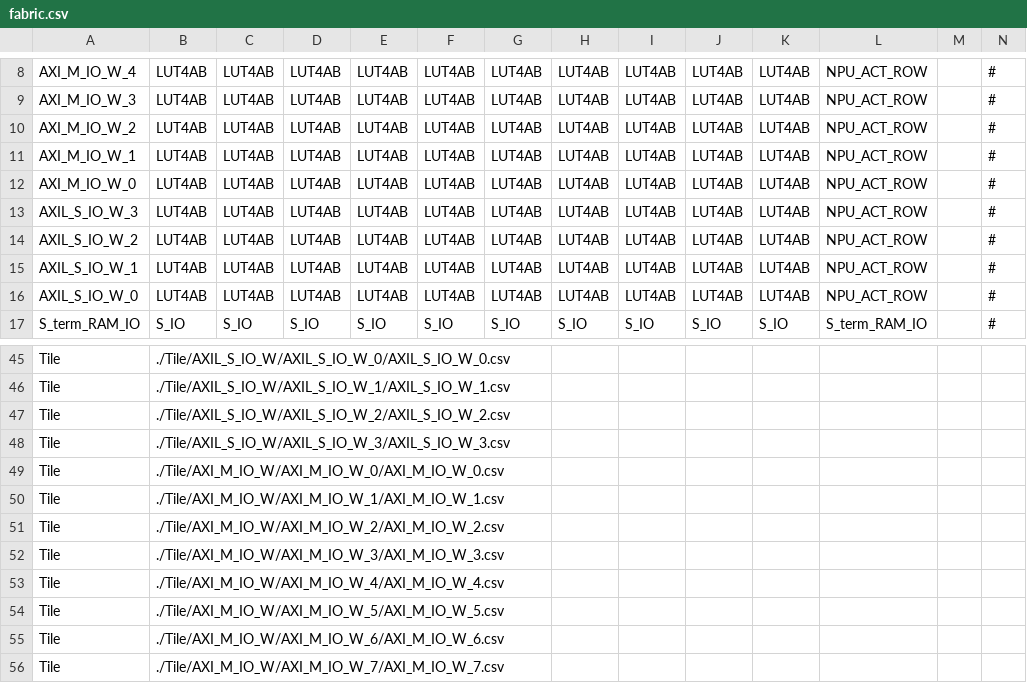
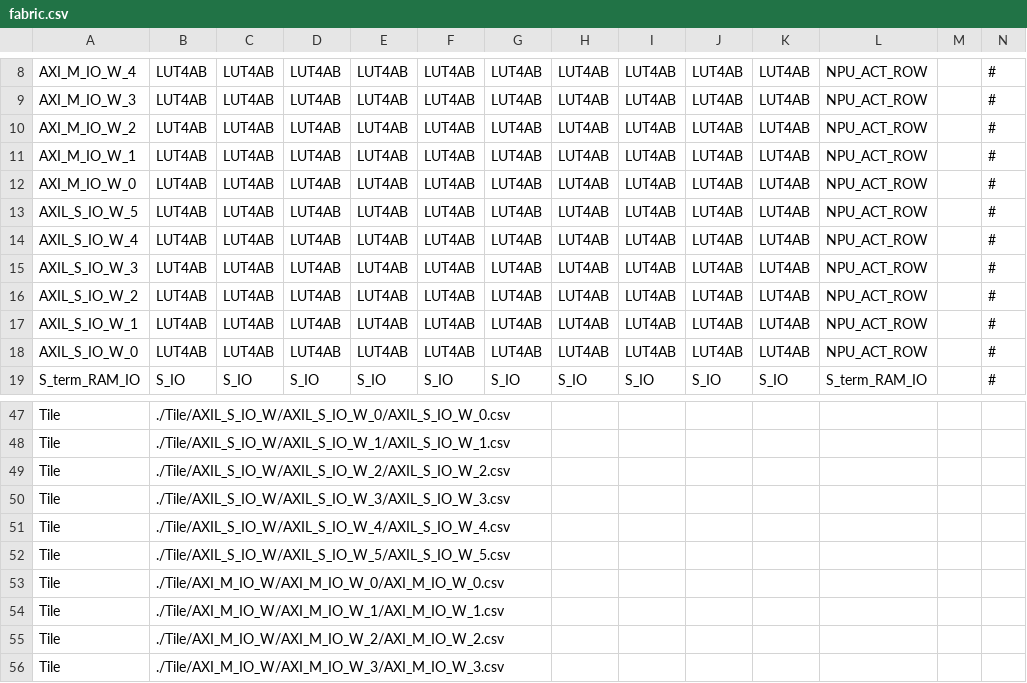
Before and after one commit to EverythingElseWasAlreadyTaken/CrocoScale_Fabric, a CSV file: fabric.csv, drawn as a sheet; only a part is shown, gaps mark what is left out; the shorter side is filled out with more unchanged rows; the diff names each change by its address in the sheet, - before the commit and + after, or states it on an @@ line.

Commit message:
feat: rebuild AXIL_S_IO_W as a 6-row supertile for the new AXIL_S_BEL
The floorplan gives AXIL_S rows 11..16 of the west edge, so the supertile
grows from 4 to 6 subtiles (AXIL_S_IO_W_5 at row 11 down to _0 at row 16).
Every row carries both BEL inputs and BEL outputs:

  row 11  RDATA[31:24] in          WDATA[31:16] out
  row 12  RDATA[23:16] in          WDATA[15:0] out
  row 13  RDATA[15:8] in           AWADDR, AWPROT, AWVALID out
  row 14  RDATA[7:0] in            ARADDR out
  row 15  AWREADY, WREADY, B in    WSTRB, WVALID, BREADY out
  row 16  ARREADY, RRESP, RVALID   ARPROT, ARVALID, RREADY out

The SW corner row 16 is lightest; split vectors run bottom to top. Each
subtile keeps the old AXIL_S mux scheme (12 BEL inputs / 16 outputs per
row) and only narrows its SJUMP widths; freed mux slots take another
routing wire. AXIL_S_BEL has no config bits and the supertile matrix is
pure passthrough, so the supertile no longer has a config memory.

The fabric now has its full 16 interior rows; until the NPU slice BEL
replaces it, the east column carries 14 NPU_ACT_ROW tiles. The stale
AXIL_S_BEL primitive in custom_prims.v is replaced.

Add a functional test: axil_s_loopback feeds all 67 BEL outputs back into
the 41 BEL inputs as o[a] ^ (o[b] & o[c]), so every output is observable
and swapped pins change a result; Test/axil_s_loopback_tb.v loads the
bitstream and checks all SoC outputs against 200 random input vectors.

  task build-test-design run-simulation DESIGN=axil_s_loopback \
       TOP_WRAPPER=axil_s_loopback_top

```diff
--- a/fabric.csv
+++ b/fabric.csv
+row 13: AXIL_S_IO_W_5 | LUT4AB | LUT4AB | LUT4AB | LUT4AB | LUT4AB | LUT4AB | LUT4AB | LUT4AB | LUT4AB | LUT4AB | NPU_ACT_ROW |  | #
+row 14: AXIL_S_IO_W_4 | LUT4AB | LUT4AB | LUT4AB | LUT4AB | LUT4AB | LUT4AB | LUT4AB | LUT4AB | LUT4AB | LUT4AB | NPU_ACT_ROW |  | #
+row 51: Tile | ./Tile/AXIL_S_IO_W/AXIL_S_IO_W_4/AXIL_S_IO_W_4.csv
+row 52: Tile | ./Tile/AXIL_S_IO_W/AXIL_S_IO_W_5/AXIL_S_IO_W_5.csv
```
Also changed, not shown: Tile/AXIL_S_IO_W/AXIL_S_IO_W.csv, Tile/AXIL_S_IO_W/AXIL_S_IO_W_0/AXIL_S_IO_W_0.csv, 48 other files.
